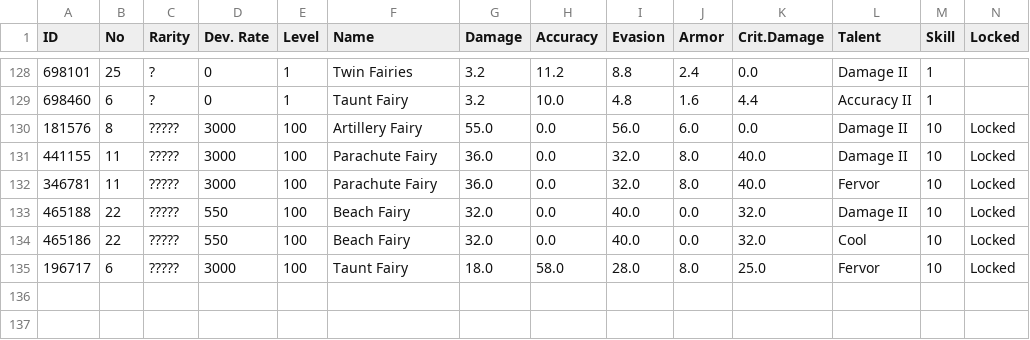
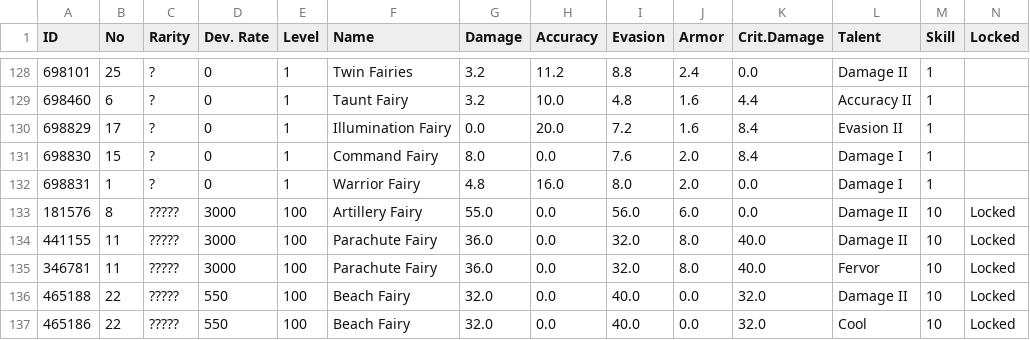
Before and after one commit to TheRealPetraLal/Info, a CSV file: Petra★Lal_878904_fairy_info.csv, drawn as a sheet; only a part is shown, gaps mark what is left out; the shorter side is filled out with more unchanged rows.

```diff
--- a/Petra★Lal_878904_fairy_info.csv
+++ b/Petra★Lal_878904_fairy_info.csv
@@ -129,2 +129,5 @@ ID,No,Rarity,Dev. Rate,Level,Name,Damage,Accuracy,Evasion,Armor,Crit.Damage,Tale
 698460,6,?,0,1,Taunt Fairy,3.2,10.0,4.8,1.6,4.4,Accuracy II,1,
+698829,17,?,0,1,Illumination Fairy,0.0,20.0,7.2,1.6,8.4,Evasion II,1,
+698830,15,?,0,1,Command Fairy,8.0,0.0,7.6,2.0,8.4,Damage I,1,
+698831,1,?,0,1,Warrior Fairy,4.8,16.0,8.0,2.0,0.0,Damage I,1,
 181576,8,?????,3000,100,Artillery Fairy,55.0,0.0,56.0,6.0,0.0,Damage II,10,Locked
```
Also changed, not shown: Petra★Lal_878904_coalition_info.csv, Petra★Lal_878904_doll_info.csv, 3 other files.
